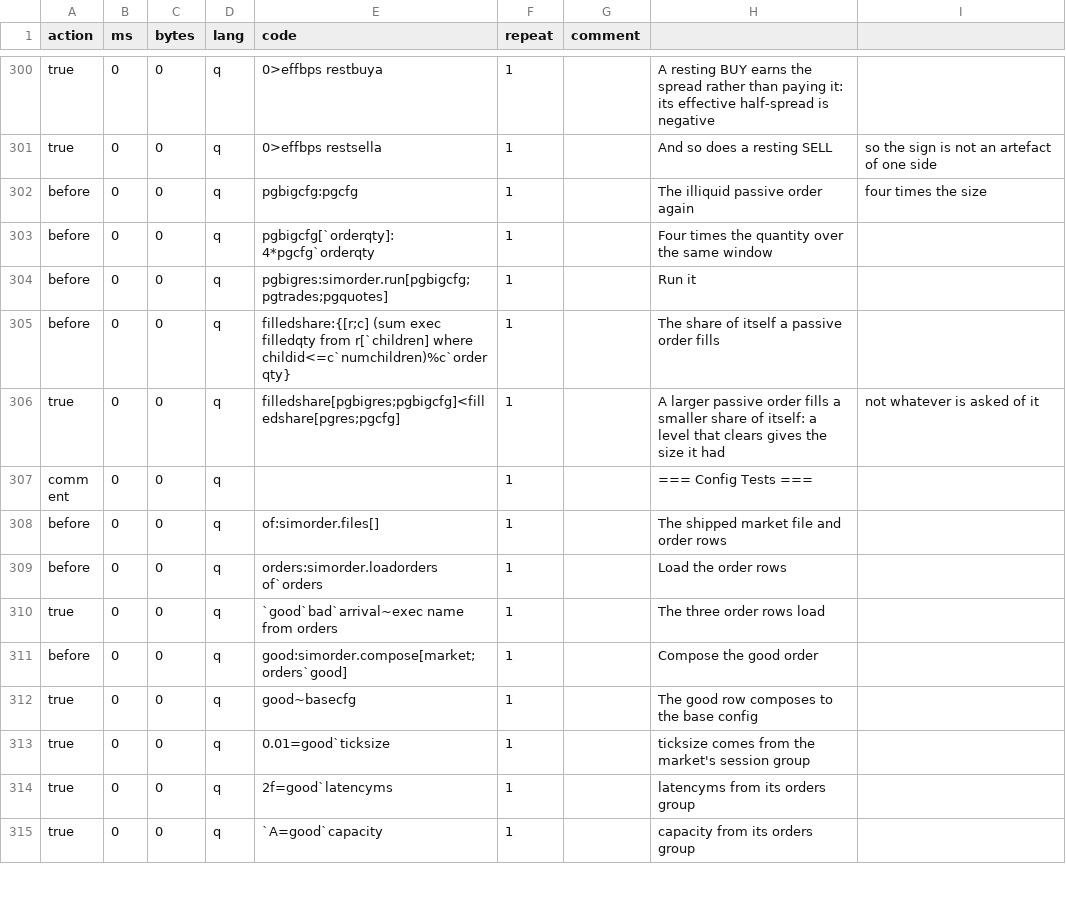
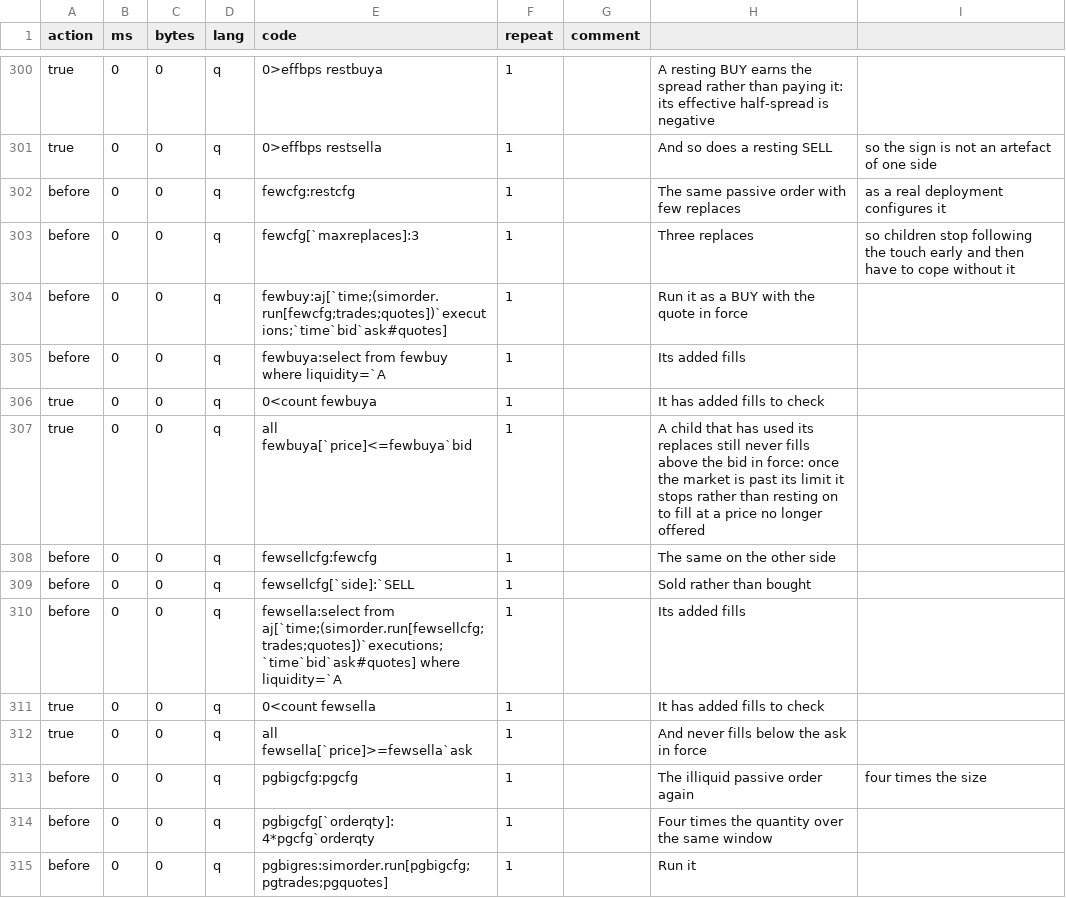
Before and after one commit to PhilSing24/kdbx-simtick, a CSV file: di/simorder/test.csv, drawn as a sheet; only a part is shown, gaps mark what is left out; the shorter side is filled out with more unchanged rows; the diff names each change by its address in the sheet, - before the commit and + after, or states it on an @@ line.

```diff
--- a/di/simorder/test.csv
+++ b/di/simorder/test.csv
+row 302: before | 0 | 0 | q | fewcfg:restcfg | 1 |  | The same passive order with few replaces | as a real deployment configures it
+row 303: before | 0 | 0 | q | fewcfg[`maxreplaces]:3 | 1 |  | Three replaces | so children stop following the touch early and then have to cope without it
+row 304: before | 0 | 0 | q | fewbuy:aj[`time;(simorder.run[fewcfg;trades;quotes])`executions;`time`bid`ask#quotes] | 1 |  | Run it as a BUY with the quote in force
+row 305: before | 0 | 0 | q | fewbuya:select from fewbuy where liquidity=`A | 1 |  | Its added fills
+row 306: true | 0 | 0 | q | 0<count fewbuya | 1 |  | It has added fills to check
+row 307: true | 0 | 0 | q | all fewbuya[`price]<=fewbuya`bid | 1 |  | A child that has used its replaces still never fills above the bid in force: once the market is past its limit it stops rather than resting on to fill at a price no longer offered
+row 308: before | 0 | 0 | q | fewsellcfg:fewcfg | 1 |  | The same on the other side
+row 309: before | 0 | 0 | q | fewsellcfg[`side]:`SELL | 1 |  | Sold rather than bought
+row 310: before | 0 | 0 | q | fewsella:select from aj[`time;(simorder.run[fewsellcfg;trades;quotes])`executions;`time`bid`ask#quotes] where liquidity=`A | 1 |  | Its added fills
+row 311: true | 0 | 0 | q | 0<count fewsella | 1 |  | It has added fills to check
+row 312: true | 0 | 0 | q | all fewsella[`price]>=fewsella`ask | 1 |  | And never fills below the ask in force
```
Also changed, not shown: 1 other file.
